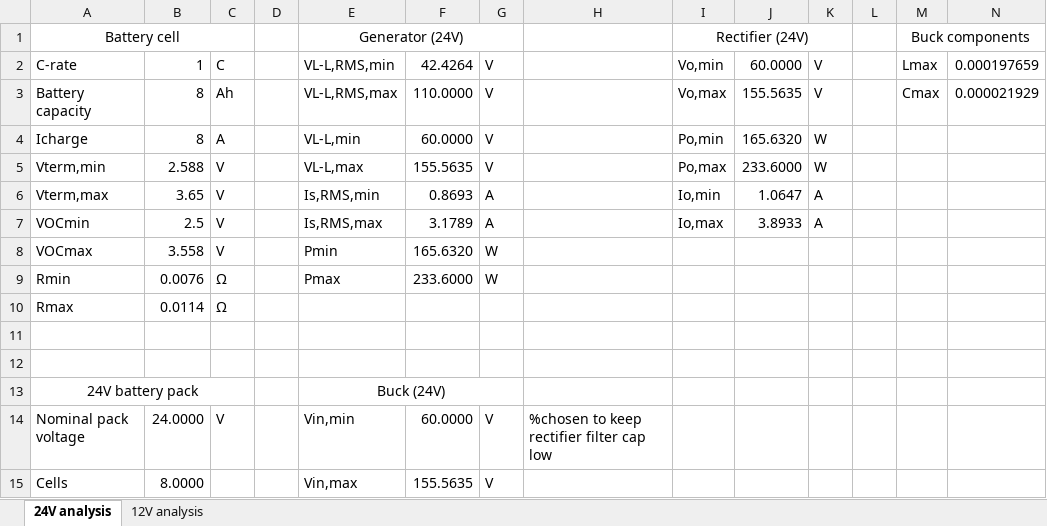
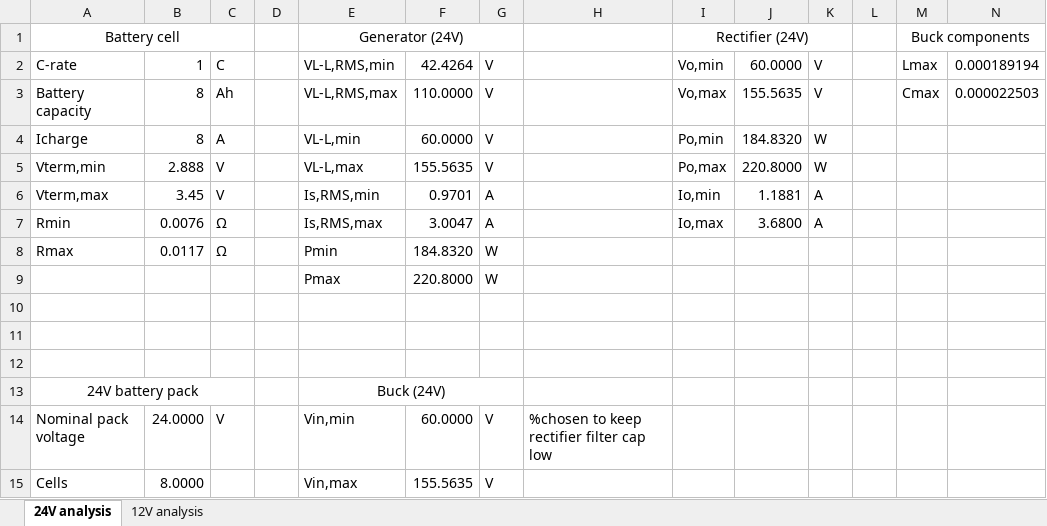
Before and after one commit to 23vsgroi/Battery-Charger, an Excel workbook: Battery Charger Project/Excel/Calculations/Component calcs.xlsx, sheet 24V analysis, drawn as a sheet; only a part is shown; values as stored, in another font and other column widths than the file's, no borders; removed rows and columns are numbered as before the commit, all else as after; rows hold the shown columns only; the diff covers the shown part only; the diff names each change by its address in the sheet, - before the commit and + after, or states it on an @@ line.

Commit message:
Many updates
-Updated battery model min and max OCV
-Updated the 12V and 24V calc excel sheet to reflect the new battery model parameters
-I updated the MATLAB simulation to find the peak inductor values and capacitor values for both 12 and 24. Next I

Next, I need to choose a Filter capacitor and find the peak buck capacitor.

```diff
--- a/Battery Charger Project/Excel/Calculations/Component calcs.xlsx (sheet 24V analysis)
+++ b/Battery Charger Project/Excel/Calculations/Component calcs.xlsx (sheet 24V analysis)
-N2: 0.000197659
+N2: 0.000189194
-N3: 0.000021929
+N3: 0.000022503
-J4: 165.6320
+J4: 184.8320
-B5: 2.588
+B5: 2.888
-J5: 233.6000
+J5: 220.8000
-B6: 3.65
+B6: 3.45
-F6: 0.8693
+F6: 0.9701
-J6: 1.0647
+J6: 1.1881
-row 7: VOCmin | 2.5 | V |  | Is,RMS,max | 3.1789 | A |  | Io,max | 3.8933 | A
-row 8: VOCmax | 3.558 | V |  | Pmin | 165.6320 | W
-E7: Pmax
+E7: Is,RMS,max
-F7: 233.6000
+F7: 3.0047
-G7: W
+G7: A
-I7: (empty)
+I7: Io,max
-J7: (empty)
+J7: 3.6800
-K7: (empty)
+K7: A
-B8: 0.0114
+B8: 0.0117
-E8: (empty)
+E8: Pmin
-F8: (empty)
+F8: 184.8320
-G8: (empty)
+G8: W
+row 9:  |  |  |  | Pmax | 220.8000 | W
+row 10: (empty)
```
Also changed, not shown: 11 edited cells elsewhere in this sheet, sheet 12V analysis, formulas that keep their value, 3 other files.
